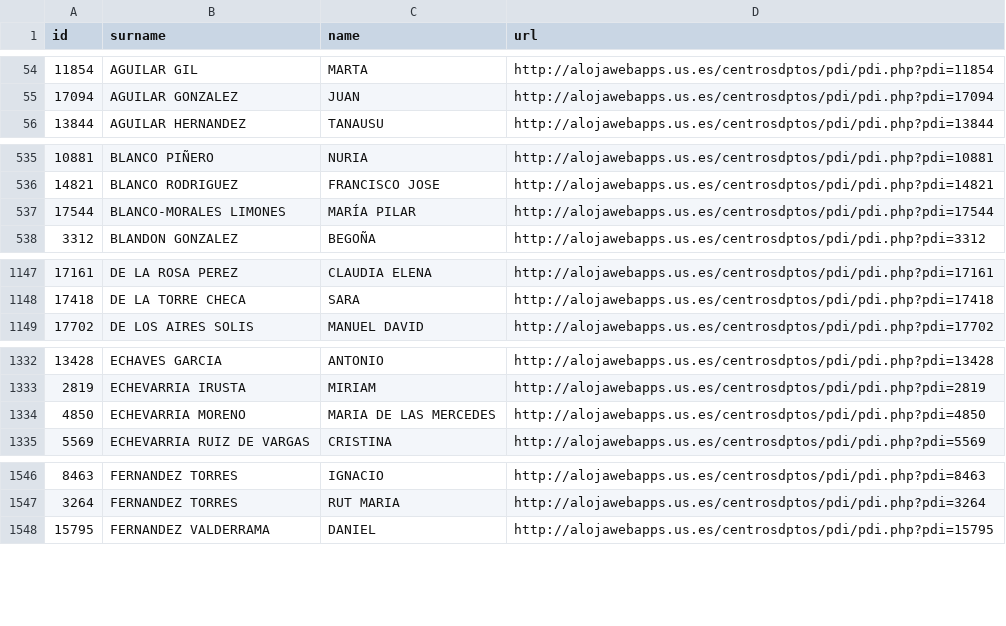
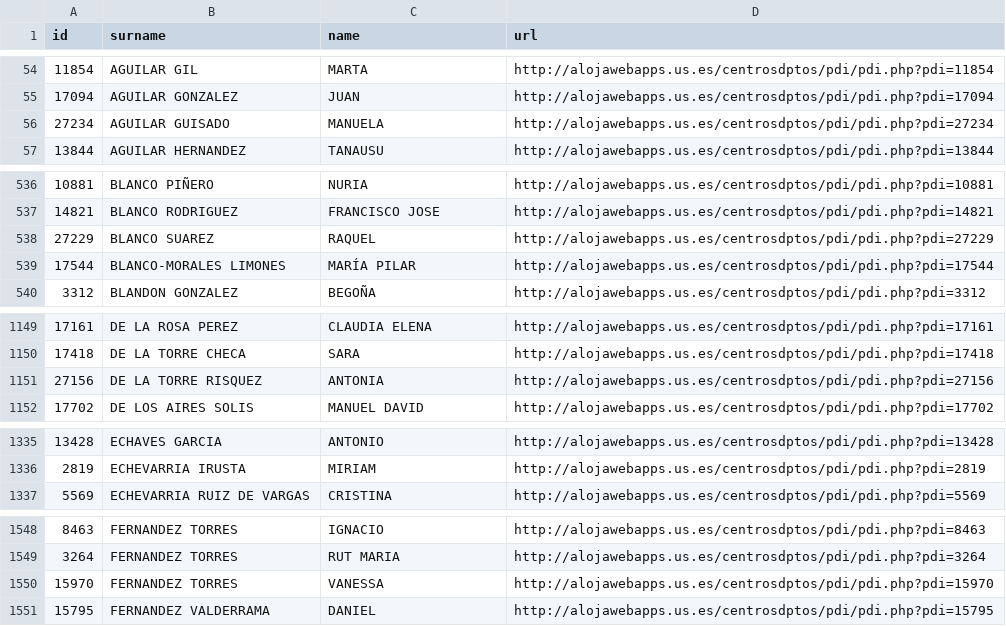
Before and after one commit to amoraschi/CollectUS, a CSV file: data.csv, drawn as a sheet; only a part is shown, gaps mark what is left out; the diff covers the shown part only.

```diff
--- a/data.csv
+++ b/data.csv
@@ -55,2 +55,3 @@ id;surname;name;url
 17094;AGUILAR GONZALEZ;JUAN;http://alojawebapps.us.es/centrosdptos/pdi/pdi.php?pdi=17094
+27234;AGUILAR GUISADO;MANUELA;http://alojawebapps.us.es/centrosdptos/pdi/pdi.php?pdi=27234
 13844;AGUILAR HERNANDEZ;TANAUSU;http://alojawebapps.us.es/centrosdptos/pdi/pdi.php?pdi=13844
@@ -536,2 +537,3 @@ id;surname;name;url
 14821;BLANCO RODRIGUEZ;FRANCISCO JOSE;http://alojawebapps.us.es/centrosdptos/pdi/pdi.php?pdi=14821
+27229;BLANCO SUAREZ;RAQUEL;http://alojawebapps.us.es/centrosdptos/pdi/pdi.php?pdi=27229
 17544;BLANCO-MORALES LIMONES;MARÍA PILAR;http://alojawebapps.us.es/centrosdptos/pdi/pdi.php?pdi=17544
@@ -1148,2 +1150,3 @@ id;surname;name;url
 17418;DE LA TORRE CHECA;SARA;http://alojawebapps.us.es/centrosdptos/pdi/pdi.php?pdi=17418
+27156;DE LA TORRE RISQUEZ;ANTONIA;http://alojawebapps.us.es/centrosdptos/pdi/pdi.php?pdi=27156
 17702;DE LOS AIRES SOLIS;MANUEL DAVID;http://alojawebapps.us.es/centrosdptos/pdi/pdi.php?pdi=17702
@@ -1333,3 +1336,2 @@ id;surname;name;url
 2819;ECHEVARRIA IRUSTA;MIRIAM;http://alojawebapps.us.es/centrosdptos/pdi/pdi.php?pdi=2819
-4850;ECHEVARRIA MORENO;MARIA DE LAS MERCEDES;http://alojawebapps.us.es/centrosdptos/pdi/pdi.php?pdi=4850
 5569;ECHEVARRIA RUIZ DE VARGAS;CRISTINA;http://alojawebapps.us.es/centrosdptos/pdi/pdi.php?pdi=5569
@@ -1547,2 +1549,3 @@ id;surname;name;url
 3264;FERNANDEZ TORRES;RUT MARIA;http://alojawebapps.us.es/centrosdptos/pdi/pdi.php?pdi=3264
+15970;FERNANDEZ TORRES;VANESSA;http://alojawebapps.us.es/centrosdptos/pdi/pdi.php?pdi=15970
 15795;FERNANDEZ VALDERRAMA;DANIEL;http://alojawebapps.us.es/centrosdptos/pdi/pdi.php?pdi=15795
```
Also changed, not shown: 14 added rows, 1 removed row and 1 moved row elsewhere in this file, 1 other file.
